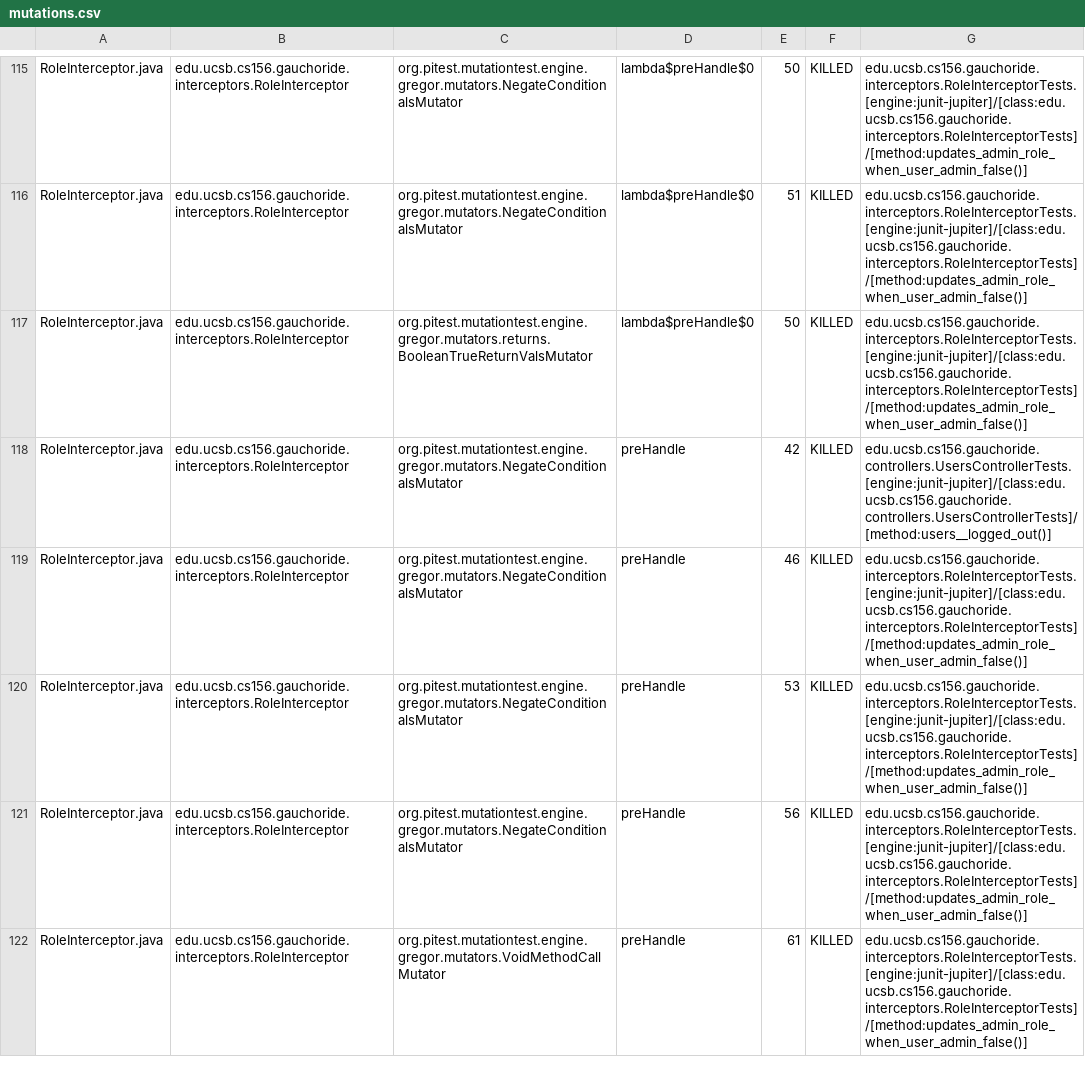
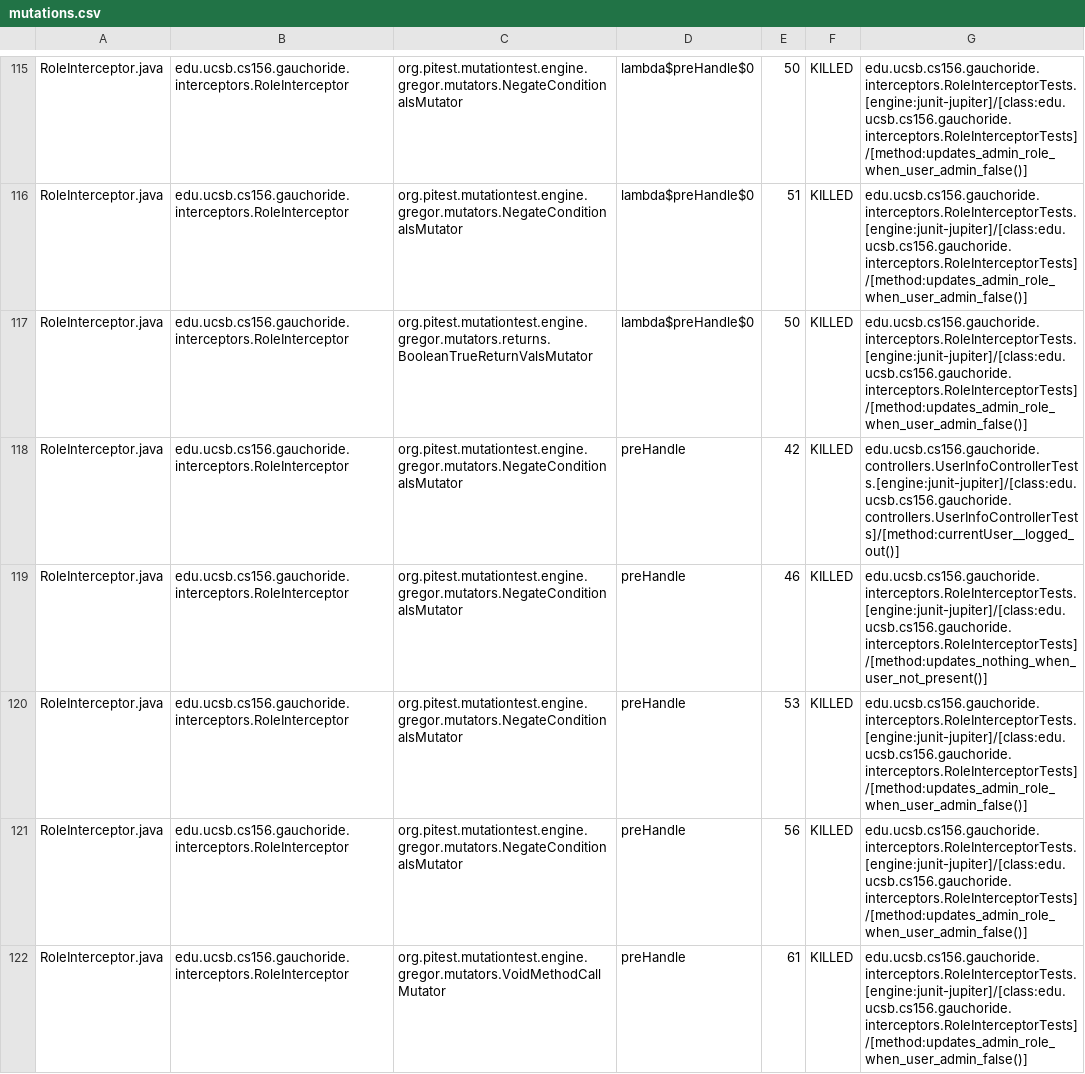
Before and after one commit to ucsb-cs156-w24/proj-gauchoride-w24-7pm-2, a CSV file: prs/33/pitest/mutations.csv, drawn as a sheet; only a part is shown, gaps mark what is left out; the diff covers the shown part only.

Commit message:
Deploying to gh-pages from @ ucsb-cs156-w24/proj-gauchoride-w24-7pm-2@db25d4d12d5d7392b4f617de8217061b1bc4e69f 🚀

```diff
--- a/prs/33/pitest/mutations.csv
+++ b/prs/33/pitest/mutations.csv
@@ -117,4 +117,4 @@ RoleInterceptor.java,edu.ucsb.cs156.gauchoride.interceptors.RoleInterceptor,org.
 RoleInterceptor.java,edu.ucsb.cs156.gauchoride.interceptors.RoleInterceptor,org.pitest.mutationtest.engine.gregor.mutators.returns.BooleanTrueReturnValsMutator,lambda$preHandle$0,50,KILLED,edu.ucsb.cs156.gauchoride.interceptors.RoleInterceptorTests.[engine:junit-jupiter]/[class:edu.ucsb.cs156.gauchoride.interceptors.RoleInterceptorTests]/[method:updates_admin_role_when_user_admin_false()]
-RoleInterceptor.java,edu.ucsb.cs156.gauchoride.interceptors.RoleInterceptor,org.pitest.mutationtest.engine.gregor.mutators.NegateConditionalsMutator,preHandle,42,KILLED,edu.ucsb.cs156.gauchoride.controllers.UsersControllerTests.[engine:junit-jupiter]/[class:edu.ucsb.cs156.gauchoride.controllers.UsersControllerTests]/[method:users__logged_out()]
-RoleInterceptor.java,edu.ucsb.cs156.gauchoride.interceptors.RoleInterceptor,org.pitest.mutationtest.engine.gregor.mutators.NegateConditionalsMutator,preHandle,46,KILLED,edu.ucsb.cs156.gauchoride.interceptors.RoleInterceptorTests.[engine:junit-jupiter]/[class:edu.ucsb.cs156.gauchoride.interceptors.RoleInterceptorTests]/[method:updates_admin_role_when_user_admin_false()]
+RoleInterceptor.java,edu.ucsb.cs156.gauchoride.interceptors.RoleInterceptor,org.pitest.mutationtest.engine.gregor.mutators.NegateConditionalsMutator,preHandle,42,KILLED,edu.ucsb.cs156.gauchoride.controllers.UserInfoControllerTests.[engine:junit-jupiter]/[class:edu.ucsb.cs156.gauchoride.controllers.UserInfoControllerTests]/[method:currentUser__logged_out()]
+RoleInterceptor.java,edu.ucsb.cs156.gauchoride.interceptors.RoleInterceptor,org.pitest.mutationtest.engine.gregor.mutators.NegateConditionalsMutator,preHandle,46,KILLED,edu.ucsb.cs156.gauchoride.interceptors.RoleInterceptorTests.[engine:junit-jupiter]/[class:edu.ucsb.cs156.gauchoride.interceptors.RoleInterceptorTests]/[method:updates_nothing_when_user_not_present()]
 RoleInterceptor.java,edu.ucsb.cs156.gauchoride.interceptors.RoleInterceptor,org.pitest.mutationtest.engine.gregor.mutators.NegateConditionalsMutator,preHandle,53,KILLED,edu.ucsb.cs156.gauchoride.interceptors.RoleInterceptorTests.[engine:junit-jupiter]/[class:edu.ucsb.cs156.gauchoride.interceptors.RoleInterceptorTests]/[method:updates_admin_role_when_user_admin_false()]
```
Also changed, not shown: 39 edited cells elsewhere in this file, 16 other files.
